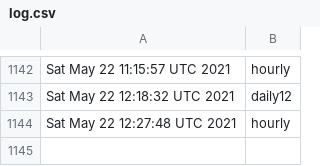
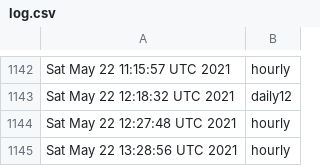
Before and after one commit to briancohan/gha-cron-demo, a CSV file: log.csv, drawn as a sheet; only a part is shown, gaps mark what is left out; the diff names each change by its address in the sheet, - before the commit and + after, or states it on an @@ line.

```diff
--- a/log.csv
+++ b/log.csv
+row 1145: Sat May 22 13:28:56 UTC 2021 | hourly
```
Also changed, not shown: 1 other file.
